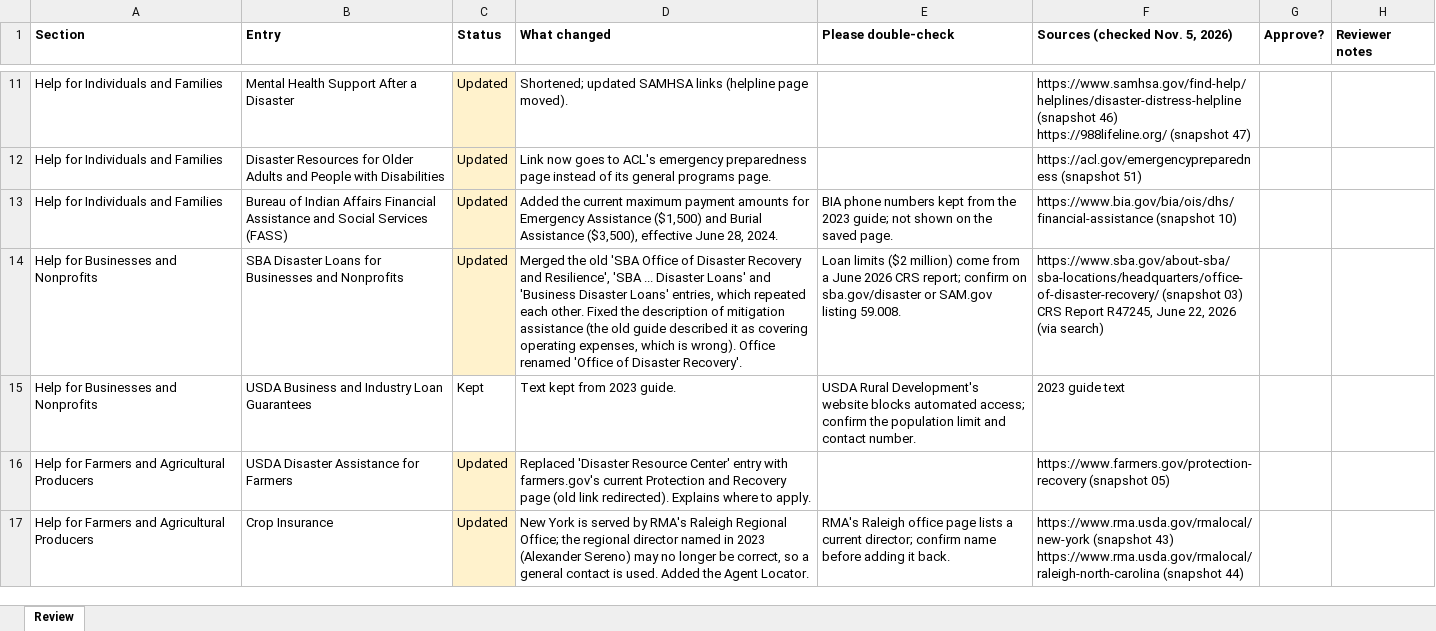
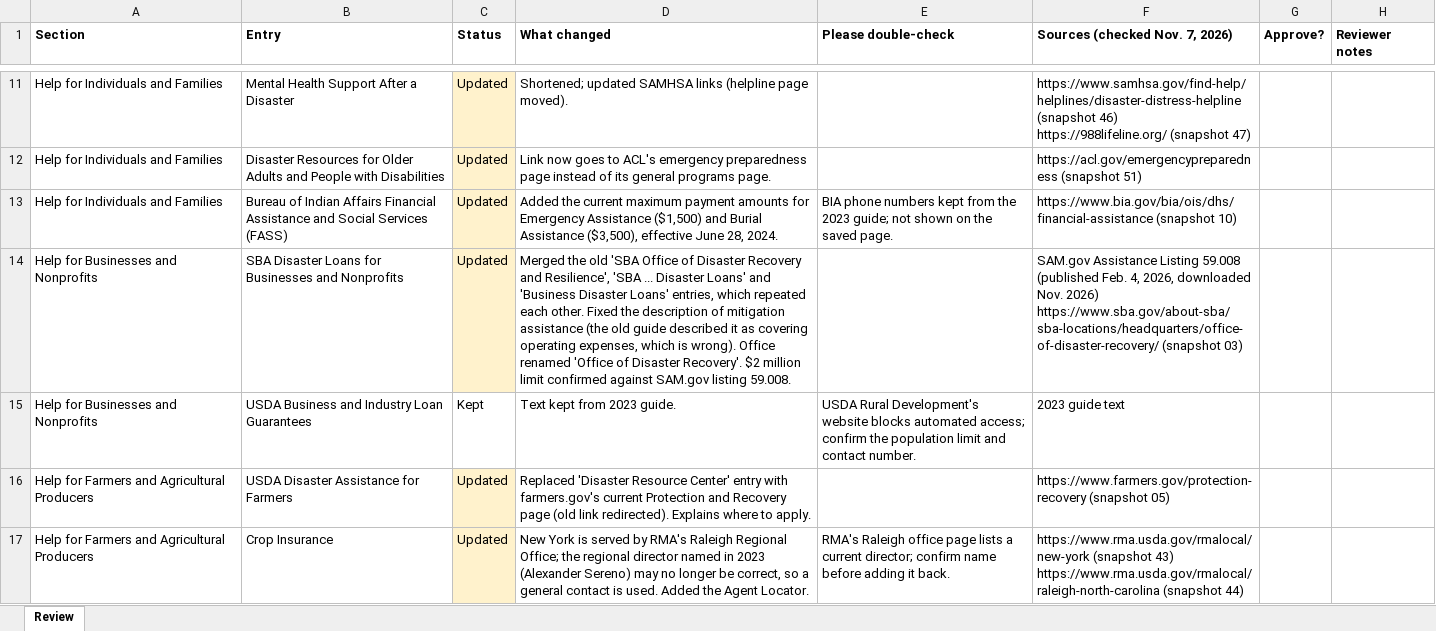
Before and after one commit to shawnsingh101/Shawn-Public, an Excel workbook: grants/output/Disaster Relief Funding Guide 2026 - DRAFT - Review.xlsx, sheet Review, drawn as a sheet; only a part is shown, gaps mark what is left out; values as stored, in another font and other column widths than the file's, no borders; ↵ is a line break in a cell; the diff covers the shown part only; the diff names each change by its address in the sheet, - before the commit and + after, or states it on an @@ line.

```diff
--- a/grants/output/Disaster Relief Funding Guide 2026 - DRAFT - Review.xlsx (sheet Review)
+++ b/grants/output/Disaster Relief Funding Guide 2026 - DRAFT - Review.xlsx (sheet Review)
-F1: Sources (checked Nov. 5, 2026)
+F1: Sources (checked Nov. 7, 2026)
-D14 (What changed): …Disaster Recovery'.
+D14 (What changed): …Disaster Recovery'. $2 million limit confirmed against SAM.gov listing 59.008.
-E14 (Please double-check): Loan limits ($2 million) come from a June 2026 CRS report; confirm on sba.gov/disaster or SAM.gov listing 59.008.
+E14 (Please double-check): (empty)
-F14 (Sources (checked Nov. 7, 2026)): https://www.sba.gov/about-sba/sba-locations/headquarters/office-of-disaster-recovery/ (snapshot 03) ↵ CRS Report R47245, June 22, 2026 (via search)
+F14 (Sources (checked Nov. 7, 2026)): SAM.gov Assistance Listing 59.008 (published Feb. 4, 2026, downloaded Nov. 2026) ↵ https://www.sba.gov/about-sba/sba-locations/headquarters/office-of-disaster-recovery/ (snapshot 03)
```
Also changed, not shown: 1 added row, 11 edited cells and cell formats elsewhere in this sheet, 2 other files.
